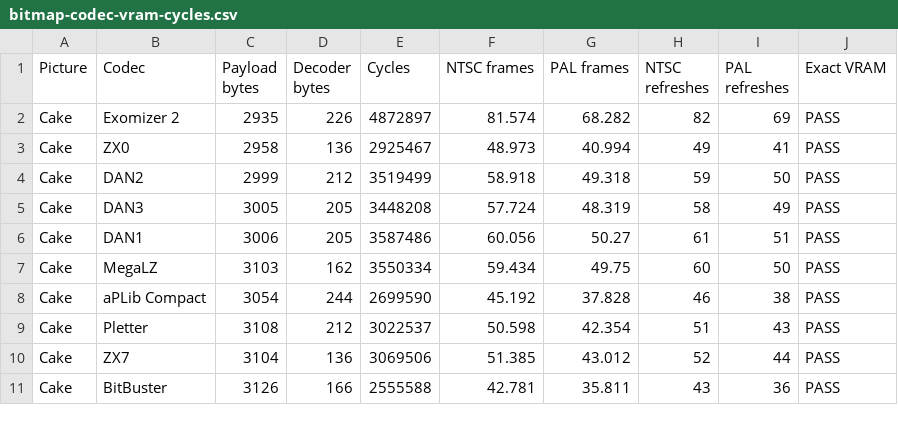
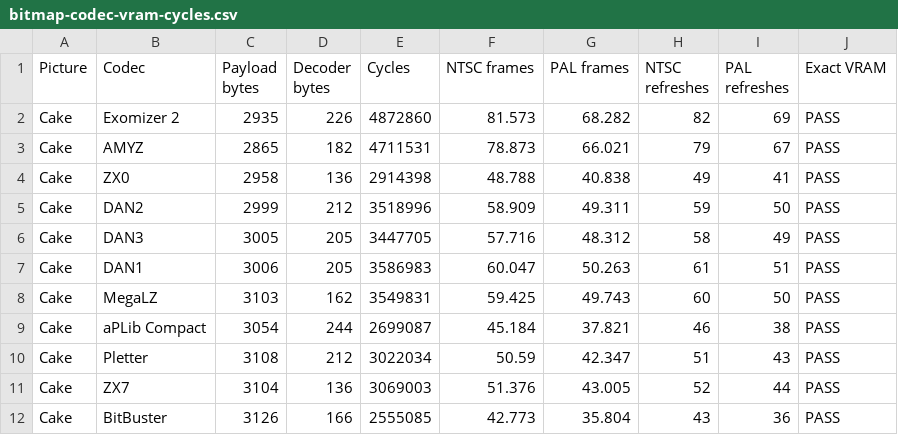
Before and after one commit to amypurple/AmyStudio, a CSV file: competition/benchmarks/compression/bitmap-codec-vram-cycles.csv, drawn as a sheet; only a part is shown; the diff covers the shown part only.

Commit message:
Refresh direct VRAM codec timings

```diff
--- a/competition/benchmarks/compression/bitmap-codec-vram-cycles.csv
+++ b/competition/benchmarks/compression/bitmap-codec-vram-cycles.csv
@@ -1,11 +1,12 @@
 "Picture","Codec","Payload bytes","Decoder bytes","Cycles","NTSC frames","PAL frames","NTSC refreshes","PAL refreshes","Exact VRAM"
-"Cake","Exomizer 2","2935","226","4872897","81.574","68.282","82","69","PASS"
-"Cake","ZX0","2958","136","2925467","48.973","40.994","49","41","PASS"
-"Cake","DAN2","2999","212","3519499","58.918","49.318","59","50","PASS"
-"Cake","DAN3","3005","205","3448208","57.724","48.319","58","49","PASS"
-"Cake","DAN1","3006","205","3587486","60.056","50.27","61","51","PASS"
-"Cake","MegaLZ","3103","162","3550334","59.434","49.75","60","50","PASS"
-"Cake","aPLib Compact","3054","244","2699590","45.192","37.828","46","38","PASS"
-"Cake","Pletter","3108","212","3022537","50.598","42.354","51","43","PASS"
-"Cake","ZX7","3104","136","3069506","51.385","43.012","52","44","PASS"
-"Cake","BitBuster","3126","166","2555588","42.781","35.811","43","36","PASS"
+"Cake","Exomizer 2","2935","226","4872860","81.573","68.282","82","69","PASS"
+"Cake","AMYZ","2865","182","4711531","78.873","66.021","79","67","PASS"
+"Cake","ZX0","2958","136","2914398","48.788","40.838","49","41","PASS"
+"Cake","DAN2","2999","212","3518996","58.909","49.311","59","50","PASS"
+"Cake","DAN3","3005","205","3447705","57.716","48.312","58","49","PASS"
+"Cake","DAN1","3006","205","3586983","60.047","50.263","61","51","PASS"
+"Cake","MegaLZ","3103","162","3549831","59.425","49.743","60","50","PASS"
+"Cake","aPLib Compact","3054","244","2699087","45.184","37.821","46","38","PASS"
+"Cake","Pletter","3108","212","3022034","50.59","42.347","51","43","PASS"
+"Cake","ZX7","3104","136","3069003","51.376","43.005","52","44","PASS"
+"Cake","BitBuster","3126","166","2555085","42.773","35.804","43","36","PASS"
```
Also changed, not shown: 2 added rows and 122 edited cells elsewhere in this file, competition/benchmarks/compression/bitmap-codec-vram-cycle-ranking.csv, 8 other files.
